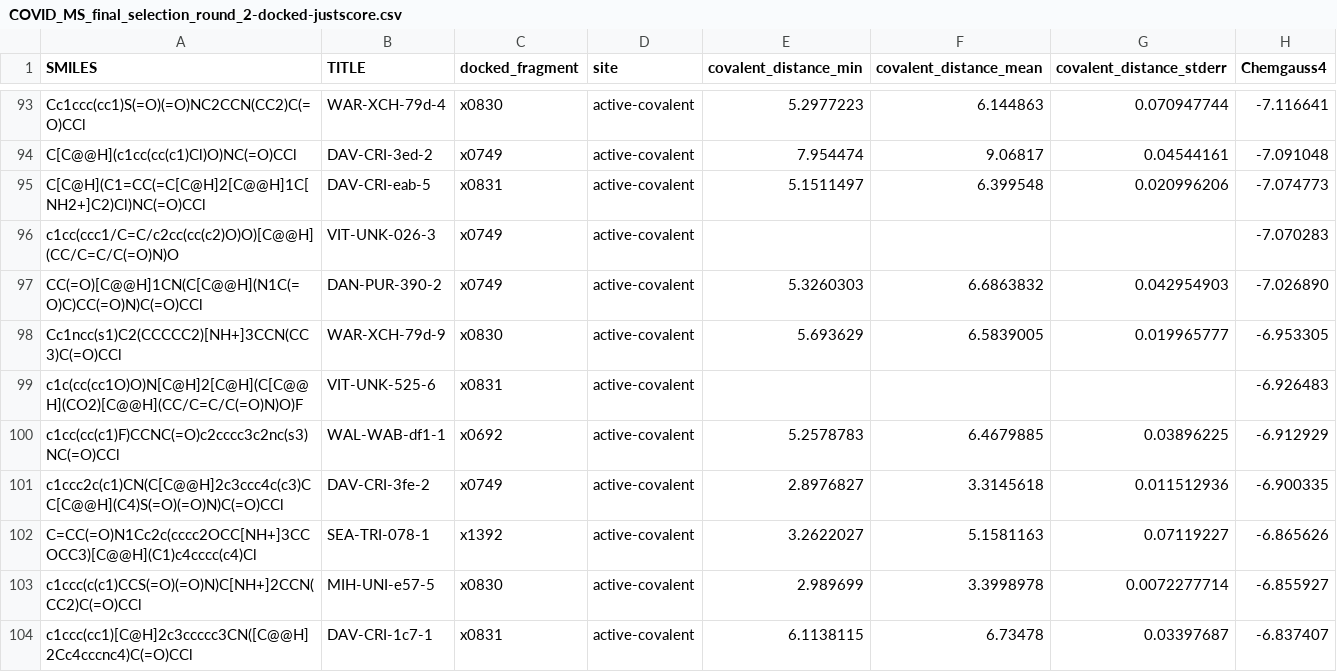
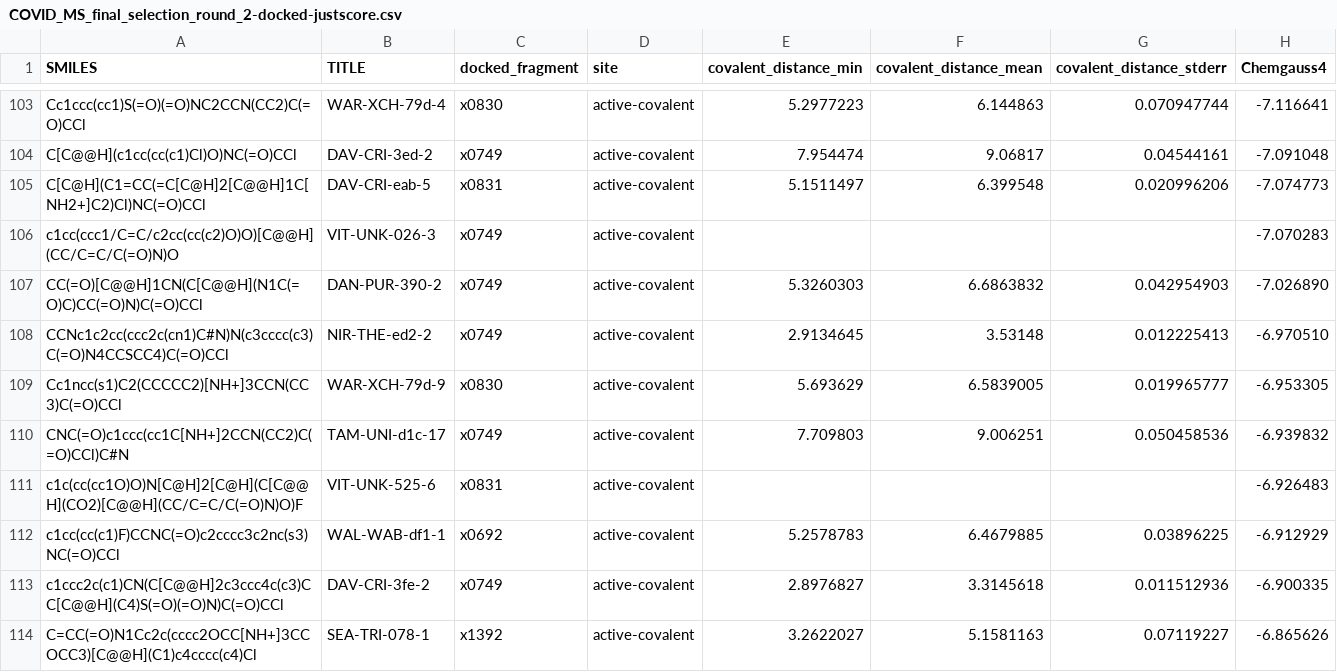
Before and after one commit to FoldingAtHome/covid-moonshot, a CSV file: moonshot-submissions/COVID_MS_final_selection_round_2-docked-justscore.csv, drawn as a sheet; only a part is shown, gaps mark what is left out; the shorter side is filled out with more unchanged rows; the diff covers the shown part only.

```diff
--- a/moonshot-submissions/COVID_MS_final_selection_round_2-docked-justscore.csv
+++ b/moonshot-submissions/COVID_MS_final_selection_round_2-docked-justscore.csv
@@ -97,3 +107,5 @@ c1cc(ccc1/C=C/c2cc(cc(c2)O)O)[C@@H](CC/C=C/C(=O)N)O,VIT-UNK-026-3,x0749,active-c
 CC(=O)[C@@H]1CN(C[C@@H](N1C(=O)C)CC(=O)N)C(=O)CCl,DAN-PUR-390-2,x0749,active-covalent,5.3260303,6.6863832,0.042954903,-7.026890
+CCNc1c2cc(ccc2c(cn1)C#N)N(c3cccc(c3)C(=O)N4CCSCC4)C(=O)CCl,NIR-THE-ed2-2,x0749,active-covalent,2.9134645,3.53148,0.012225413,-6.970510
 Cc1ncc(s1)C2(CCCCC2)[NH+]3CCN(CC3)C(=O)CCl,WAR-XCH-79d-9,x0830,active-covalent,5.693629,6.5839005,0.019965777,-6.953305
+CNC(=O)c1ccc(cc1C[NH+]2CCN(CC2)C(=O)CCl)C#N,TAM-UNI-d1c-17,x0749,active-covalent,7.709803,9.006251,0.050458536,-6.939832
 c1c(cc(cc1O)O)N[C@H]2[C@H](C[C@@H](CO2)[C@@H](CC/C=C/C(=O)N)O)F,VIT-UNK-525-6,x0831,active-covalent,,,,-6.926483
```
Also changed, not shown: 21 added rows and 9 edited cells elsewhere in this file, moonshot-submissions/COVID_MS_final_selection_round_2-docked.csv, 2 other files.
